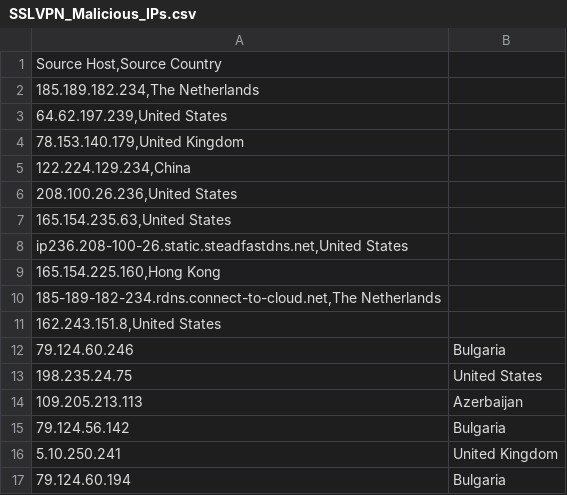
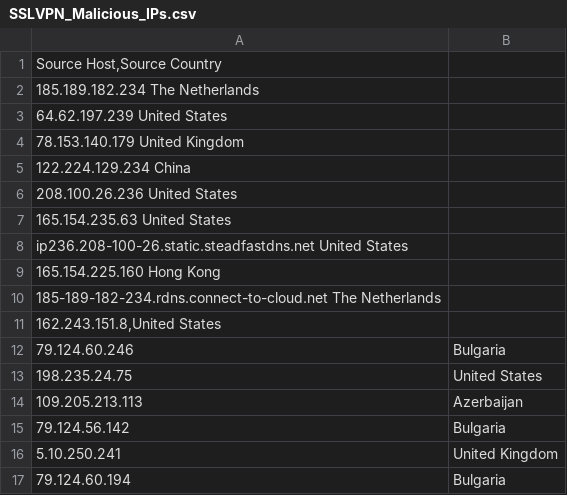
Before and after one commit to HWNaaronmartin/SSLVPN_IOCs, a CSV file: SSLVPN_Malicious_IPs.csv, drawn as a sheet; only a part is shown.

Commit message:
Update SSLVPN_Malicious_IPs.csv

```diff
--- a/SSLVPN_Malicious_IPs.csv
+++ b/SSLVPN_Malicious_IPs.csv
@@ -1,11 +1,11 @@
 Source Host,Source Country
-185.189.182.234,The Netherlands
-64.62.197.239,United States
-78.153.140.179,United Kingdom
-122.224.129.234,China
-208.100.26.236,United States
-165.154.235.63,United States
-ip236.208-100-26.static.steadfastdns.net,United States
-165.154.225.160,Hong Kong
-185-189-182-234.rdns.connect-to-cloud.net,The Netherlands
+185.189.182.234 The Netherlands
+64.62.197.239 United States
+78.153.140.179 United Kingdom
+122.224.129.234 China
+208.100.26.236 United States
+165.154.235.63 United States
+ip236.208-100-26.static.steadfastdns.net United States
+165.154.225.160 Hong Kong
+185-189-182-234.rdns.connect-to-cloud.net The Netherlands
 162.243.151.8,United States
```
